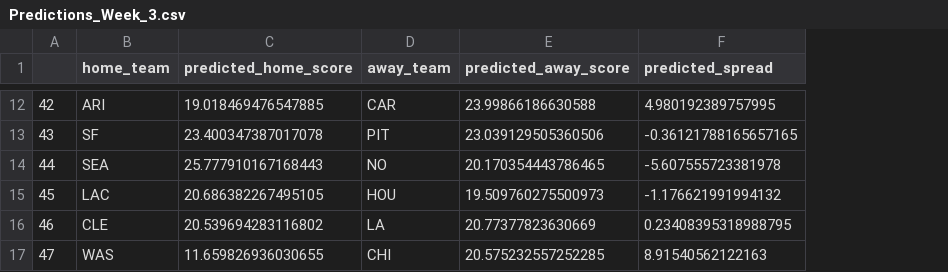
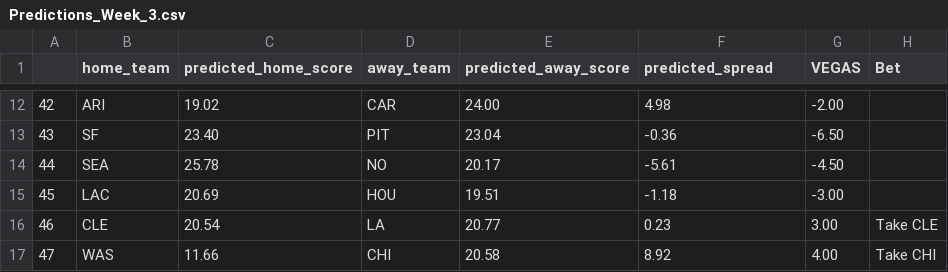
Before and after one commit to jackeiel/NFL2, a CSV file: DATA/Results/Predictions_Week_3.csv, drawn as a sheet; only a part is shown, gaps mark what is left out; the diff covers the shown part only; the diff names each change by its address in the sheet, - before the commit and + after, or states it on an @@ line.

```diff
--- a/DATA/Results/Predictions_Week_3.csv
+++ b/DATA/Results/Predictions_Week_3.csv
+column G (VEGAS), rows 12-17: -2.00 | -6.50 | -4.50 | -3.00 | 3.00 | 4.00
+column H (Bet), rows 16-17: Take CLE | Take CHI
-C12 (predicted_home_score): 19.018469476547885
+C12 (predicted_home_score): 19.02
-E12 (predicted_away_score): 23.99866186630588
+E12 (predicted_away_score): 24.00
-F12 (predicted_spread): 4.980192389757995
+F12 (predicted_spread): 4.98
-C13 (predicted_home_score): 23.400347387017078
+C13 (predicted_home_score): 23.40
-E13 (predicted_away_score): 23.039129505360506
+E13 (predicted_away_score): 23.04
-F13 (predicted_spread): -0.36121788165657165
+F13 (predicted_spread): -0.36
-C14 (predicted_home_score): 25.777910167168443
+C14 (predicted_home_score): 25.78
-E14 (predicted_away_score): 20.170354443786465
+E14 (predicted_away_score): 20.17
-F14 (predicted_spread): -5.607555723381978
+F14 (predicted_spread): -5.61
-C15 (predicted_home_score): 20.686382267495105
+C15 (predicted_home_score): 20.69
-E15 (predicted_away_score): 19.509760275500973
+E15 (predicted_away_score): 19.51
-F15 (predicted_spread): -1.176621991994132
+F15 (predicted_spread): -1.18
-C16 (predicted_home_score): 20.539694283116802
+C16 (predicted_home_score): 20.54
-E16 (predicted_away_score): 20.77377823630669
+E16 (predicted_away_score): 20.77
-F16 (predicted_spread): 0.23408395318988795
+F16 (predicted_spread): 0.23
-C17 (predicted_home_score): 11.659826936030655
+C17 (predicted_home_score): 11.66
-E17 (predicted_away_score): 20.575232557252285
+E17 (predicted_away_score): 20.58
-F17 (predicted_spread): 8.91540562122163
+F17 (predicted_spread): 8.92
```
Also changed, not shown: 30 edited cells elsewhere in this file, 2 other files.
